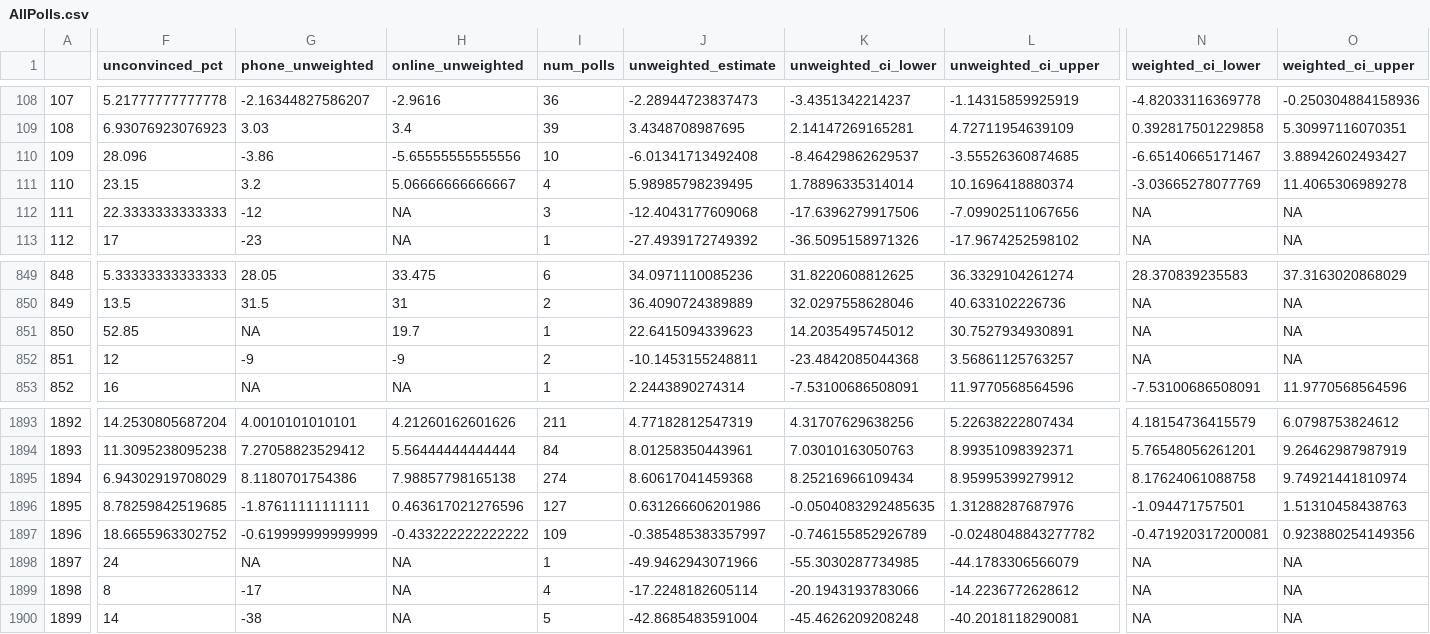
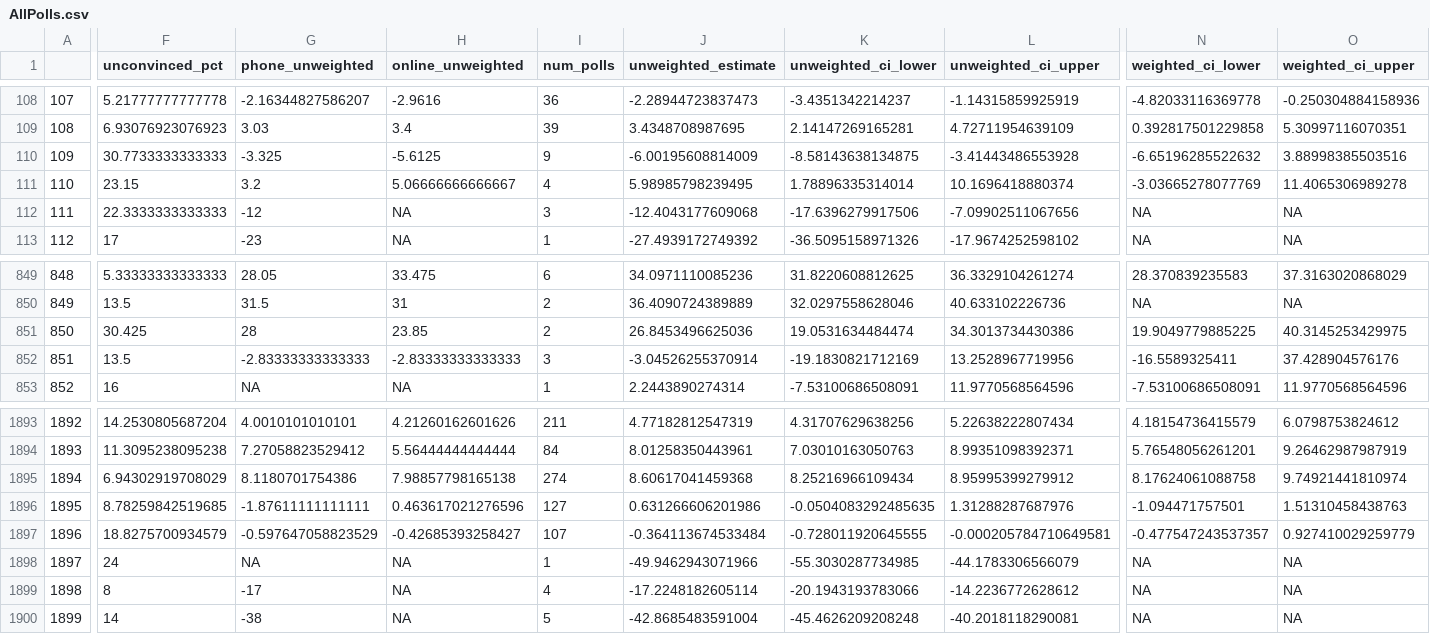
Before and after one commit to BPR-Data-Team/ElectionModel2024, a CSV file: cleaned_data/AllPolls.csv, drawn as a sheet; only a part is shown, gaps mark what is left out; the diff covers the shown part only; the diff names each change by its address in the sheet, - before the commit and + after, or states it on an @@ line.

```diff
--- a/cleaned_data/AllPolls.csv
+++ b/cleaned_data/AllPolls.csv
-F110 (unconvinced_pct): 28.096
+F110 (unconvinced_pct): 30.7733333333333
-G110 (phone_unweighted): -3.86
+G110 (phone_unweighted): -3.325
-H110 (online_unweighted): -5.65555555555556
+H110 (online_unweighted): -5.6125
-I110 (num_polls): 10
+I110 (num_polls): 9
-J110 (unweighted_estimate): -6.01341713492408
+J110 (unweighted_estimate): -6.00195608814009
-K110 (unweighted_ci_lower): -8.46429862629537
+K110 (unweighted_ci_lower): -8.58143638134875
-L110 (unweighted_ci_upper): -3.55526360874685
+L110 (unweighted_ci_upper): -3.41443486553928
-N110 (weighted_ci_lower): -6.65140665171467
+N110 (weighted_ci_lower): -6.65196285522632
-O110 (weighted_ci_upper): 3.88942602493427
+O110 (weighted_ci_upper): 3.88998385503516
-F851 (unconvinced_pct): 52.85
+F851 (unconvinced_pct): 30.425
-G851 (phone_unweighted): NA
+G851 (phone_unweighted): 28
-H851 (online_unweighted): 19.7
+H851 (online_unweighted): 23.85
-I851 (num_polls): 1
+I851 (num_polls): 2
-J851 (unweighted_estimate): 22.6415094339623
+J851 (unweighted_estimate): 26.8453496625036
-K851 (unweighted_ci_lower): 14.2035495745012
+K851 (unweighted_ci_lower): 19.0531634484474
-L851 (unweighted_ci_upper): 30.7527934930891
+L851 (unweighted_ci_upper): 34.3013734430386
-N851 (weighted_ci_lower): NA
+N851 (weighted_ci_lower): 19.9049779885225
-O851 (weighted_ci_upper): NA
+O851 (weighted_ci_upper): 40.3145253429975
-F852 (unconvinced_pct): 12
+F852 (unconvinced_pct): 13.5
-G852 (phone_unweighted): -9
+G852 (phone_unweighted): -2.83333333333333
-H852 (online_unweighted): -9
+H852 (online_unweighted): -2.83333333333333
-I852 (num_polls): 2
+I852 (num_polls): 3
-J852 (unweighted_estimate): -10.1453155248811
+J852 (unweighted_estimate): -3.04526255370914
-K852 (unweighted_ci_lower): -23.4842085044368
+K852 (unweighted_ci_lower): -19.1830821712169
-L852 (unweighted_ci_upper): 3.56861125763257
+L852 (unweighted_ci_upper): 13.2528967719956
-N852 (weighted_ci_lower): NA
+N852 (weighted_ci_lower): -16.5589325411
-O852 (weighted_ci_upper): NA
+O852 (weighted_ci_upper): 37.428904576176
-F1897 (unconvinced_pct): 18.6655963302752
+F1897 (unconvinced_pct): 18.8275700934579
-G1897 (phone_unweighted): -0.619999999999999
+G1897 (phone_unweighted): -0.597647058823529
-H1897 (online_unweighted): -0.433222222222222
+H1897 (online_unweighted): -0.42685393258427
-I1897 (num_polls): 109
+I1897 (num_polls): 107
-J1897 (unweighted_estimate): -0.385485383357997
+J1897 (unweighted_estimate): -0.364113674533484
-K1897 (unweighted_ci_lower): -0.746155852926789
+K1897 (unweighted_ci_lower): -0.728011920645555
-L1897 (unweighted_ci_upper): -0.0248048843277782
+L1897 (unweighted_ci_upper): -0.000205784710649581
-N1897 (weighted_ci_lower): -0.471920317200081
+N1897 (weighted_ci_lower): -0.477547243537357
-O1897 (weighted_ci_upper): 0.923880254149356
+O1897 (weighted_ci_upper): 0.927410029259779
```
Also changed, not shown: 57 edited cells elsewhere in this file, cleaned_data/GenPolling.csv.
